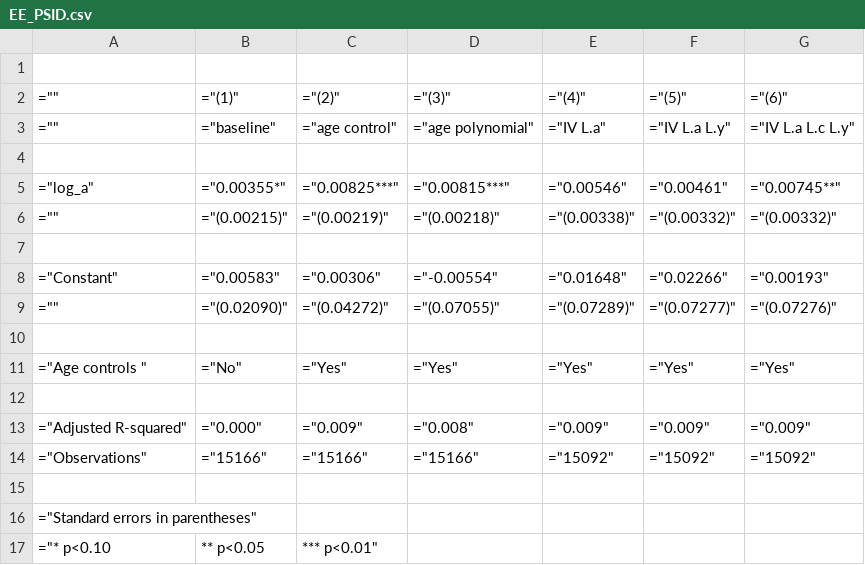
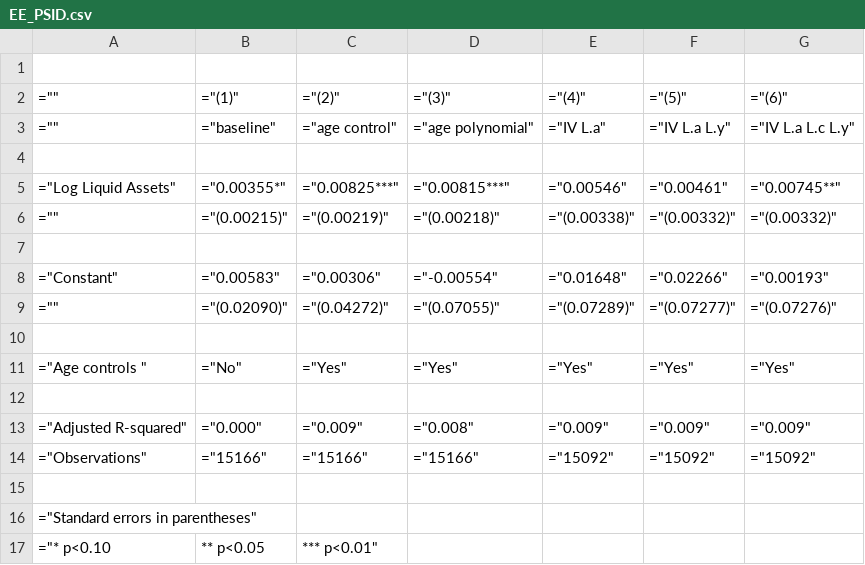
Before and after one commit to lnsongxf/RetirementConsumptionPSID, a CSV file: Results/EulerEquation/EE_PSID.csv, drawn as a sheet.

```diff
--- a/Results/EulerEquation/EE_PSID.csv
+++ b/Results/EulerEquation/EE_PSID.csv
@@ -4,3 +4,3 @@
 
-="log_a",="0.00355*",="0.00825***",="0.00815***",="0.00546",="0.00461",="0.00745**"
+="Log Liquid Assets",="0.00355*",="0.00825***",="0.00815***",="0.00546",="0.00461",="0.00745**"
 ="",="(0.00215)",="(0.00219)",="(0.00218)",="(0.00338)",="(0.00332)",="(0.00332)"
```
Also changed, not shown: 5 other files.
